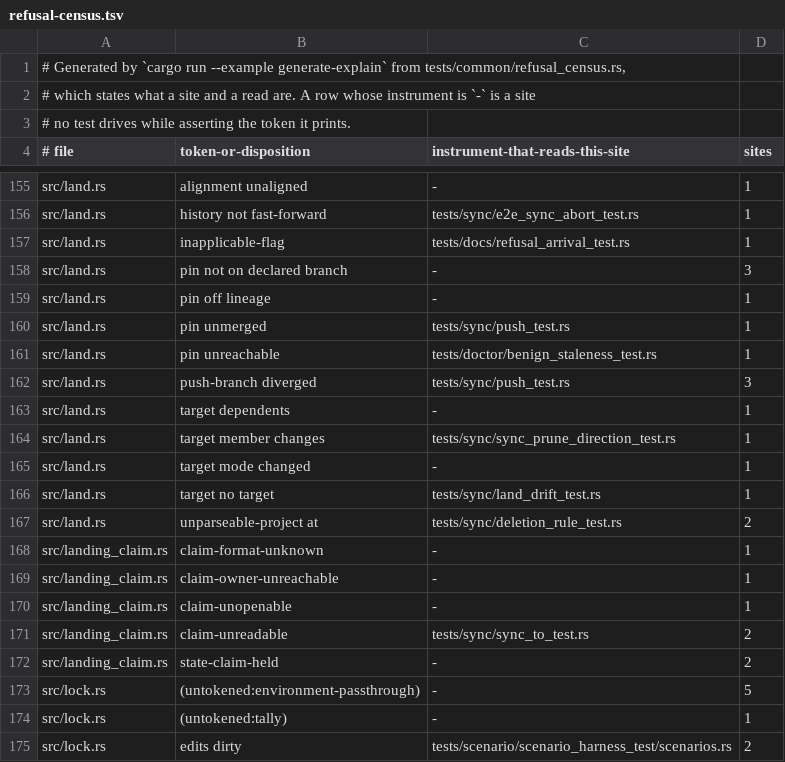
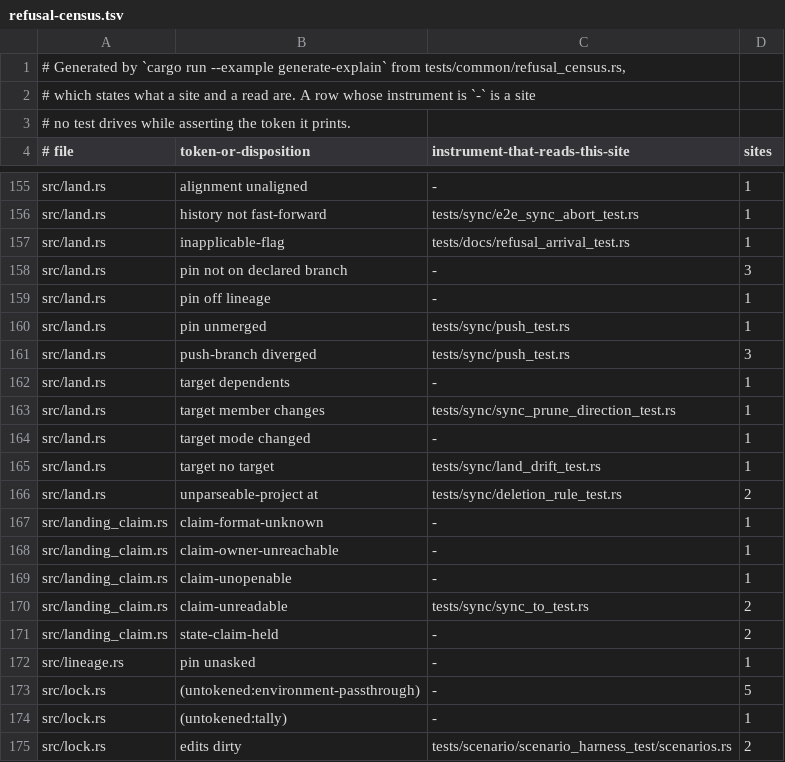
Before and after one commit to cwalv/repoweave, a TSV file: docs/internals/refusal-census.tsv, drawn as a sheet; only a part is shown, gaps mark what is left out.

```diff
--- a/docs/internals/refusal-census.tsv
+++ b/docs/internals/refusal-census.tsv
@@ -160,3 +160,2 @@ src/land.rs	pin off lineage	-	1
 src/land.rs	pin unmerged	tests/sync/push_test.rs	1
-src/land.rs	pin unreachable	tests/doctor/benign_staleness_test.rs	1
 src/land.rs	push-branch diverged	tests/sync/push_test.rs	3
@@ -172,2 +171,3 @@ src/landing_claim.rs	claim-unreadable	tests/sync/sync_to_test.rs	2
 src/landing_claim.rs	state-claim-held	-	2
+src/lineage.rs	pin unasked	-	1
 src/lock.rs	(untokened:environment-passthrough)	-	5
```
Also changed, not shown: 26 other files.
